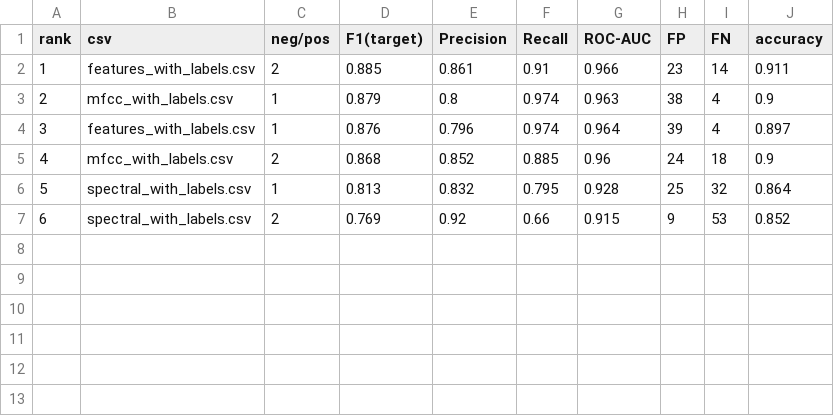
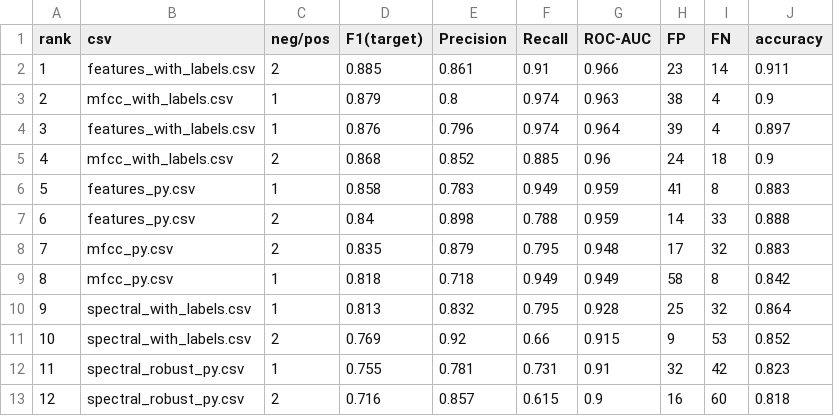
Before and after one commit to darizae/alpaca-segmentation, a CSV file: random_forest/metrics/rf_run_summary.csv, drawn as a sheet; addresses are those after the commit; the diff names each change by its address in the sheet, - before the commit and + after, or states it on an @@ line.

```diff
--- a/random_forest/metrics/rf_run_summary.csv
+++ b/random_forest/metrics/rf_run_summary.csv
+row 6: 5 | features_py.csv | 1 | 0.858 | 0.783 | 0.949 | 0.959 | 41 | 8 | 0.883
+row 7: 6 | features_py.csv | 2 | 0.84 | 0.898 | 0.788 | 0.959 | 14 | 33 | 0.888
+row 8: 7 | mfcc_py.csv | 2 | 0.835 | 0.879 | 0.795 | 0.948 | 17 | 32 | 0.883
+row 9: 8 | mfcc_py.csv | 1 | 0.818 | 0.718 | 0.949 | 0.949 | 58 | 8 | 0.842
@@ column A (rank) renumbered between rows 10 and 11 @@
+row 12: 11 | spectral_robust_py.csv | 1 | 0.755 | 0.781 | 0.731 | 0.91 | 32 | 42 | 0.823
+row 13: 12 | spectral_robust_py.csv | 2 | 0.716 | 0.857 | 0.615 | 0.9 | 16 | 60 | 0.818
```
Also changed, not shown: 15 other files.
